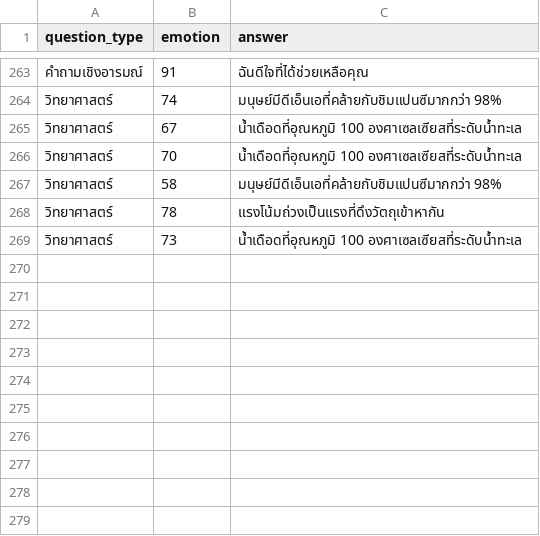
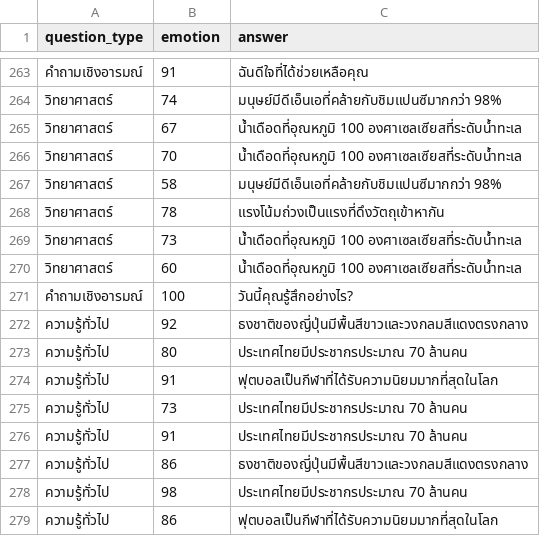
Before and after one commit to mikecerton/MVC-2-67, a CSV file: chatbot_logs.csv, drawn as a sheet; only a part is shown, gaps mark what is left out; the diff names each change by its address in the sheet, - before the commit and + after, or states it on an @@ line.

```diff
--- a/chatbot_logs.csv
+++ b/chatbot_logs.csv
+row 270: วิทยาศาสตร์ | 60 | น้ำเดือดที่อุณหภูมิ 100 องศาเซลเซียสที่ระดับน้ำทะเล
+row 271: คําถามเชิงอารมณ์ | 100 | วันนี้คุณรู้สึกอย่างไร?
+row 272: ความรู้ทั่วไป | 92 | ธงชาติของญี่ปุ่นมีพื้นสีขาวและวงกลมสีแดงตรงกลาง
+row 273: ความรู้ทั่วไป | 80 | ประเทศไทยมีประชากรประมาณ 70 ล้านคน
+row 274: ความรู้ทั่วไป | 91 | ฟุตบอลเป็นกีฬาที่ได้รับความนิยมมากที่สุดในโลก
+row 275: ความรู้ทั่วไป | 73 | ประเทศไทยมีประชากรประมาณ 70 ล้านคน
+row 276: ความรู้ทั่วไป | 91 | ประเทศไทยมีประชากรประมาณ 70 ล้านคน
+row 277: ความรู้ทั่วไป | 86 | ธงชาติของญี่ปุ่นมีพื้นสีขาวและวงกลมสีแดงตรงกลาง
+row 278: ความรู้ทั่วไป | 98 | ประเทศไทยมีประชากรประมาณ 70 ล้านคน
+row 279: ความรู้ทั่วไป | 86 | ฟุตบอลเป็นกีฬาที่ได้รับความนิยมมากที่สุดในโลก
```
Also changed, not shown: 3 other files.
